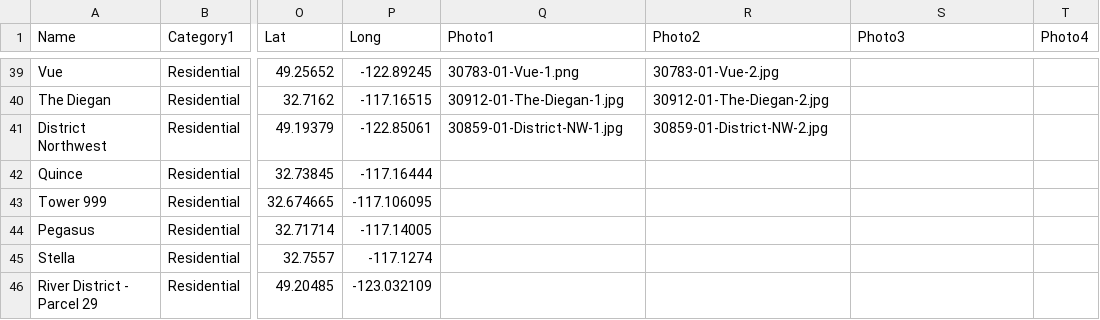
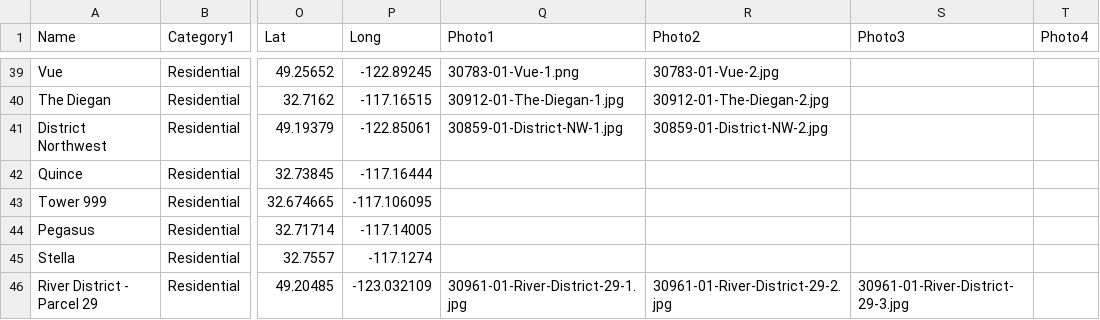
Before and after one commit to AdrianCrowder/AdrianCrowder.GitHub.io, a CSV file: uploads/projects/projects.csv, drawn as a sheet; only a part is shown, gaps mark what is left out; the diff names each change by its address in the sheet, - before the commit and + after, or states it on an @@ line.

Commit message:
Added to projects

```diff
--- a/uploads/projects/projects.csv
+++ b/uploads/projects/projects.csv
-Q46 (Photo1): (empty)
+Q46 (Photo1): 30961-01-River-District-29-1.jpg
-R46 (Photo2): (empty)
+R46 (Photo2): 30961-01-River-District-29-2.jpg
-S46 (Photo3): (empty)
+S46 (Photo3): 30961-01-River-District-29-3.jpg
```
Also changed, not shown: 3 other files.
